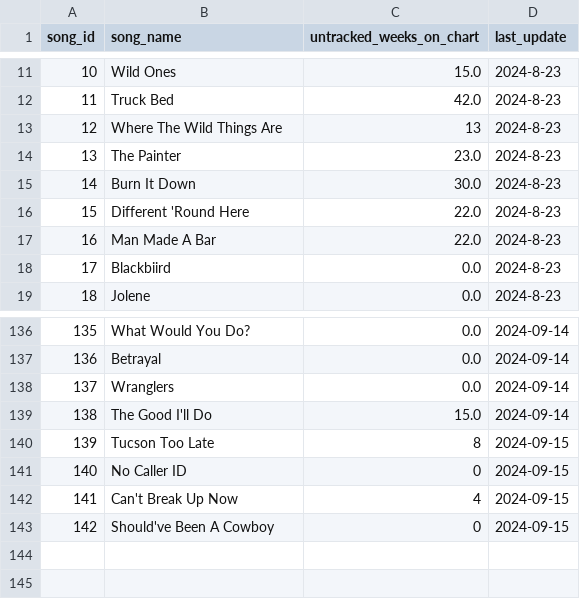
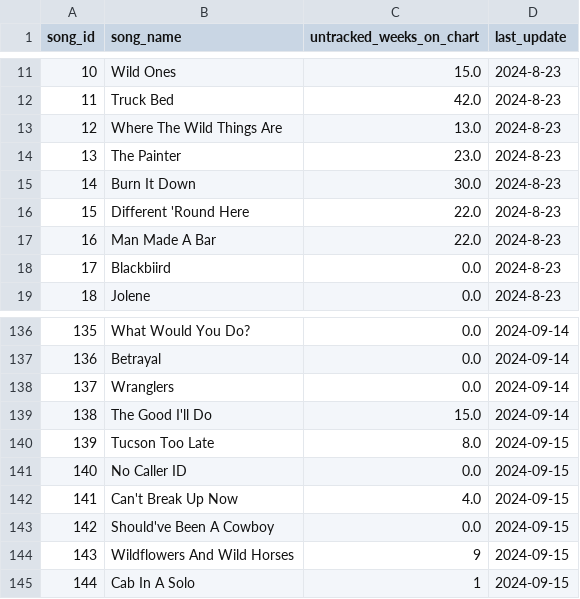
Before and after one commit to jwmanahan/billboard, a CSV file: source_data/song.csv, drawn as a sheet; only a part is shown, gaps mark what is left out.

```diff
--- a/source_data/song.csv
+++ b/source_data/song.csv
@@ -12,3 +12,3 @@ song_id,song_name,untracked_weeks_on_chart,last_update
 11,Truck Bed,42.0,2024-8-23
-12,Where The Wild Things Are,13,2024-8-23
+12,Where The Wild Things Are,13.0,2024-8-23
 13,The Painter,23.0,2024-8-23
@@ -139,5 +139,7 @@ song_id,song_name,untracked_weeks_on_chart,last_update
 138,The Good I'll Do,15.0,2024-09-14
-139,Tucson Too Late,8,2024-09-15
-140,No Caller ID,0,2024-09-15
-141,Can't Break Up Now,4,2024-09-15
-142,Should've Been A Cowboy,0,2024-09-15
+139,Tucson Too Late,8.0,2024-09-15
+140,No Caller ID,0.0,2024-09-15
+141,Can't Break Up Now,4.0,2024-09-15
+142,Should've Been A Cowboy,0.0,2024-09-15
+143,Wildflowers And Wild Horses,9,2024-09-15
+144,Cab In A Solo,1,2024-09-15
```
Also changed, not shown: source_data/artist.csv, source_data/billboard_ranking.csv, 3 other files.
